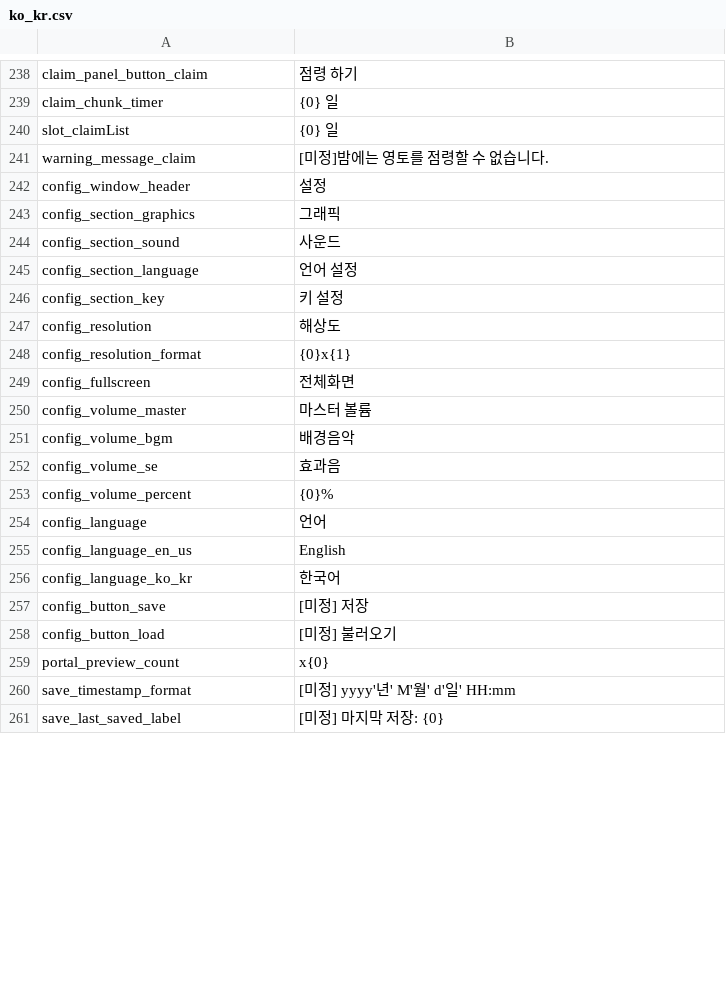
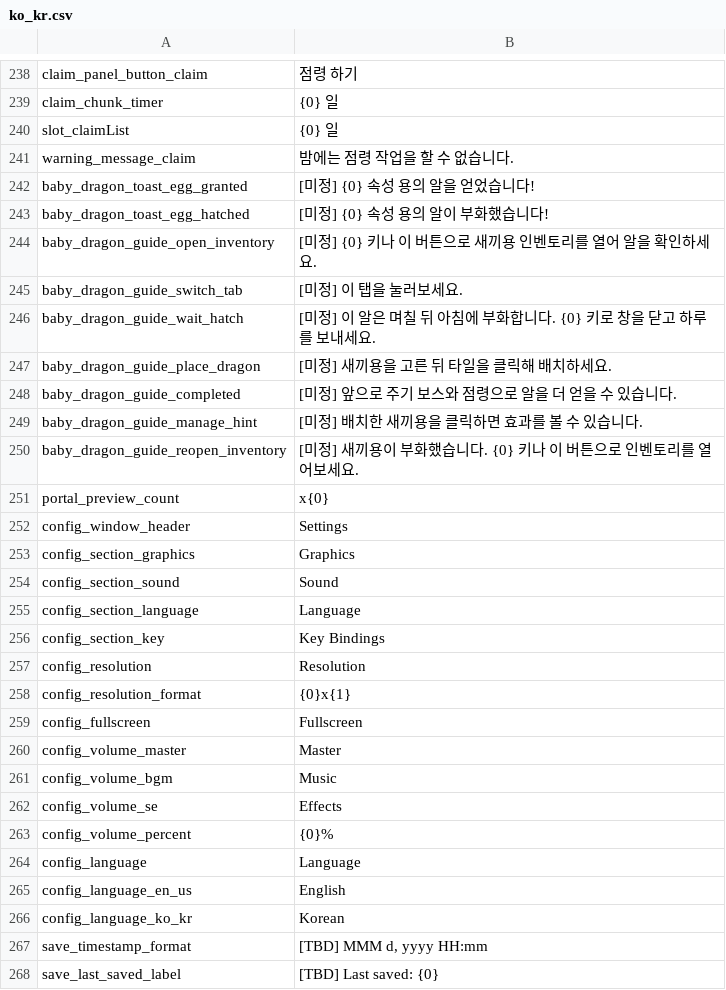
Before and after one commit to JoKangHyeon/TowerAndDragon, a CSV file: Assets/StreamingAssets/Localization/ko_kr.csv, drawn as a sheet; only a part is shown, gaps mark what is left out; the diff covers the shown part only.

```diff
--- a/Assets/StreamingAssets/Localization/ko_kr.csv
+++ b/Assets/StreamingAssets/Localization/ko_kr.csv
@@ -240,22 +240,29 @@
 "slot_claimList","{0} 일"
-"warning_message_claim","[미정]밤에는 영토를 점령할 수 없습니다."
-"config_window_header","설정"
-"config_section_graphics","그래픽"
-"config_section_sound","사운드"
-"config_section_language","언어 설정"
-"config_section_key","키 설정"
-"config_resolution","해상도"
+"warning_message_claim","밤에는 점령 작업을 할 수 없습니다."
+"baby_dragon_toast_egg_granted","[미정] {0} 속성 용의 알을 얻었습니다!"
+"baby_dragon_toast_egg_hatched","[미정] {0} 속성 용의 알이 부화했습니다!"
+"baby_dragon_guide_open_inventory","[미정] {0} 키나 이 버튼으로 새끼용 인벤토리를 열어 알을 확인하세요."
+"baby_dragon_guide_switch_tab","[미정] 이 탭을 눌러보세요."
+"baby_dragon_guide_wait_hatch","[미정] 이 알은 며칠 뒤 아침에 부화합니다. {0} 키로 창을 닫고 하루를 보내세요."
+"baby_dragon_guide_place_dragon","[미정] 새끼용을 고른 뒤 타일을 클릭해 배치하세요."
+"baby_dragon_guide_completed","[미정] 앞으로 주기 보스와 점령으로 알을 더 얻을 수 있습니다."
+"baby_dragon_guide_manage_hint","[미정] 배치한 새끼용을 클릭하면 효과를 볼 수 있습니다."
+"baby_dragon_guide_reopen_inventory","[미정] 새끼용이 부화했습니다. {0} 키나 이 버튼으로 인벤토리를 열어보세요."
+"portal_preview_count","x{0}"
+"config_window_header","Settings"
+"config_section_graphics","Graphics"
+"config_section_sound","Sound"
+"config_section_language","Language"
+"config_section_key","Key Bindings"
+"config_resolution","Resolution"
 "config_resolution_format","{0}x{1}"
-"config_fullscreen","전체화면"
-"config_volume_master","마스터 볼륨"
-"config_volume_bgm","배경음악"
-"config_volume_se","효과음"
+"config_fullscreen","Fullscreen"
+"config_volume_master","Master"
+"config_volume_bgm","Music"
+"config_volume_se","Effects"
 "config_volume_percent","{0}%"
-"config_language","언어"
+"config_language","Language"
 "config_language_en_us","English"
-"config_language_ko_kr","한국어"
-"config_button_save","[미정] 저장"
-"config_button_load","[미정] 불러오기"
-"portal_preview_count","x{0}"
-"save_timestamp_format","[미정] yyyy'년' M'월' d'일' HH:mm"
-"save_last_saved_label","[미정] 마지막 저장: {0}"
+"config_language_ko_kr","Korean"
+"save_timestamp_format","[TBD] MMM d, yyyy HH:mm"
+"save_last_saved_label","[TBD] Last saved: {0}"
```
Also changed, not shown: 10 added rows, 11 removed rows and 13 edited cells elsewhere in this file, Assets/StreamingAssets/Localization/en_us.csv, 13 other files.
